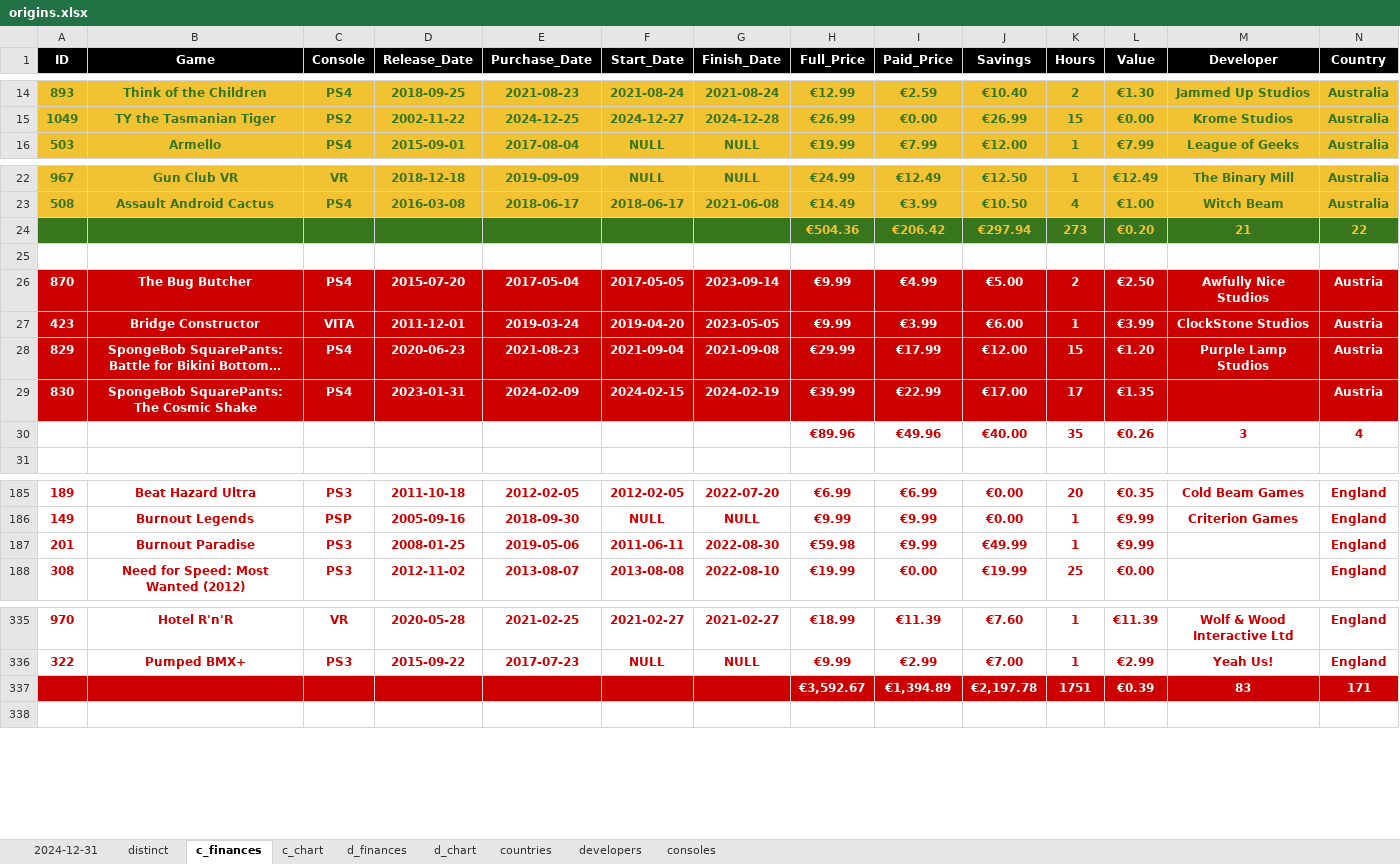
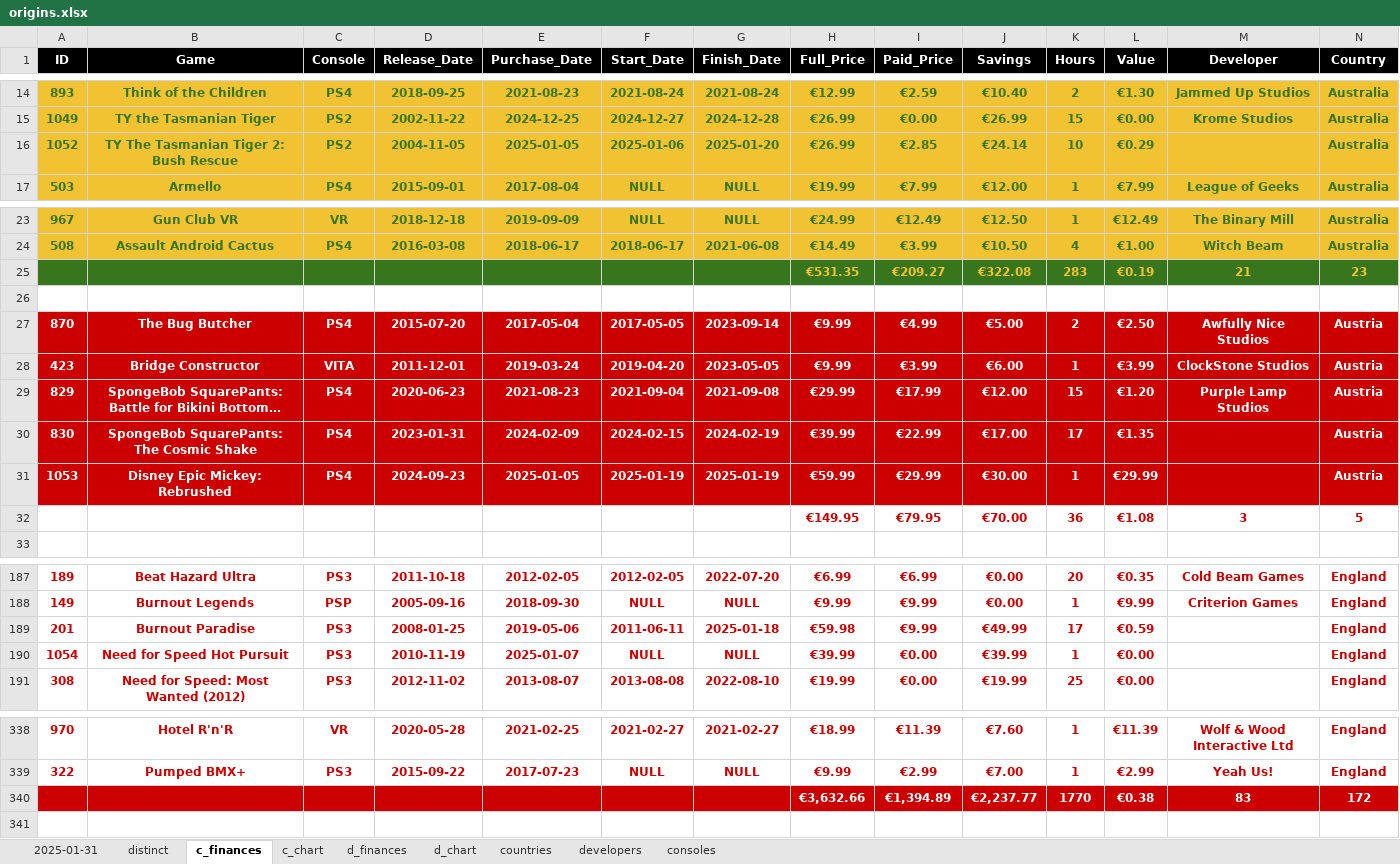
Before and after one commit to hoffjager/databases, an Excel workbook: playstation/output/origins.xlsx, sheet c_finances, drawn as a sheet; only a part is shown, gaps mark what is left out; long unchanged cells end in …; values as stored, in another font and other column widths than the file's, no borders; charts and pictures not drawn; removed rows and columns are numbered as before the commit, all else as after; the diff covers the shown part only; the diff names each change by its address in the sheet, - before the commit and + after, or states it on an @@ line.

Commit message:
first update of 2025 (January) - reconciled pricing values between Excel & SQL (updated values were not entered into SQL previously) - ranking system TBC in next commit (along with other small updates)

```diff
--- a/playstation/output/origins.xlsx (sheet c_finances)
+++ b/playstation/output/origins.xlsx (sheet c_finances)
-sheet tab: 2024-12-31
+sheet tab: 2025-01-31
+row 16: 1052 | TY The Tasmanian Tiger 2: Bush Rescue | PS2 | 2004-11-05 | 2025-01-05 | 2025-01-06 | 2025-01-20 | €26.99 | €2.85 | €24.14 | 10 | €0.29 |  | Australia
-row 24:  |  |  |  |  |  |  | €504.36 | €206.42 | €297.94 | 273 | €0.20 | 21 | 22
+row 25:  |  |  |  |  |  |  | €531.35 | €209.27 | €322.08 | 283 | €0.19 | 21 | 23
-row 30:  |  |  |  |  |  |  | €89.96 | €49.96 | €40.00 | 35 | €0.26 | 3 | 4
+row 31: 1053 | Disney Epic Mickey: Rebrushed | PS4 | 2024-09-23 | 2025-01-05 | 2025-01-19 | 2025-01-19 | €59.99 | €29.99 | €30.00 | 1 | €29.99 |  | Austria
+row 32:  |  |  |  |  |  |  | €149.95 | €79.95 | €70.00 | 36 | €1.08 | 3 | 5
-G189 (Finish_Date): 2022-08-30
+G189 (Finish_Date): 2025-01-18
-K189 (Hours): 1
+K189 (Hours): 17
-L189 (Value): €9.99
+L189 (Value): €0.59
+row 190: 1054 | Need for Speed Hot Pursuit | PS3 | 2010-11-19 | 2025-01-07 | NULL | NULL | €39.99 | €0.00 | €39.99 | 1 | €0.00 |  | England
-row 337:  |  |  |  |  |  |  | €3,592.67 | €1,394.89 | €2,197.78 | 1751 | €0.39 | 83 | 171
+row 340:  |  |  |  |  |  |  | €3,632.66 | €1,394.89 | €2,237.77 | 1770 | €0.38 | 83 | 172
```
Also changed, not shown: 32 edited cells elsewhere in this sheet, sheet 2025-01-31, sheet d_chart, sheet d_finances, sheet c_chart, sheet developers, sheet countries, 1 more sheet, formulas that keep their value, charts or pictures, playstation/output/complete_tables.xlsx, playstation/output/dates_&_finances_all-time.xlsx, 37 other files.
